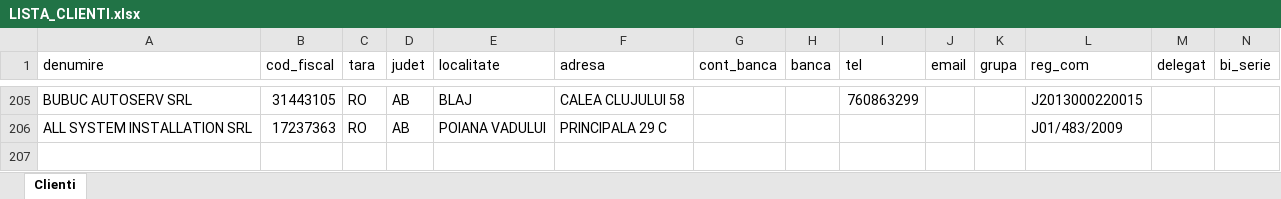
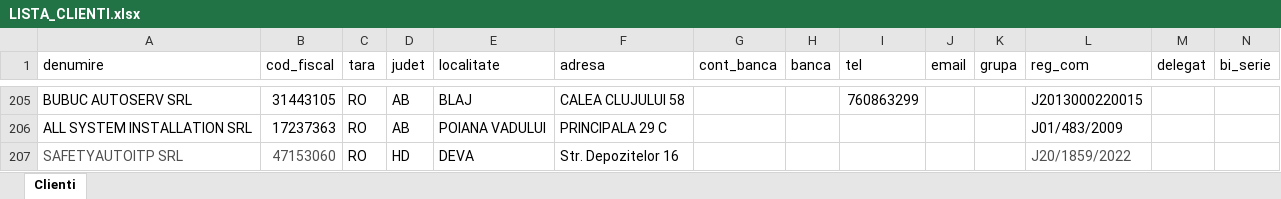
Before and after one commit to ab12slk-sys/dmautoravenol, an Excel workbook: LISTA_CLIENTI.xlsx, sheet Clienti, drawn as a sheet; only a part is shown, gaps mark what is left out; values as stored, in another font and other column widths than the file's, no borders; table styles not drawn; rows hold the shown columns only; the diff names each change by its address in the sheet, - before the commit and + after, or states it on an @@ line.

Commit message:
Add files via upload

```diff
--- a/LISTA_CLIENTI.xlsx (sheet Clienti)
+++ b/LISTA_CLIENTI.xlsx (sheet Clienti)
+row 207: SAFETYAUTOITP SRL | 47153060 | RO | HD | DEVA | Str. Depozitelor 16 |  |  |  |  |  | J20/1859/2022
```
